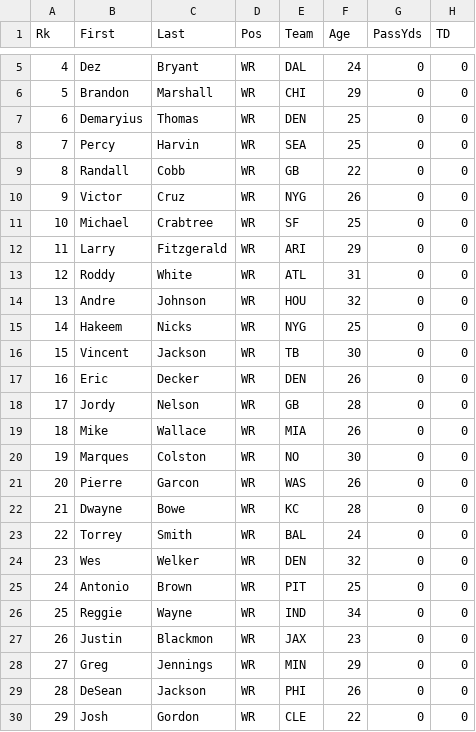
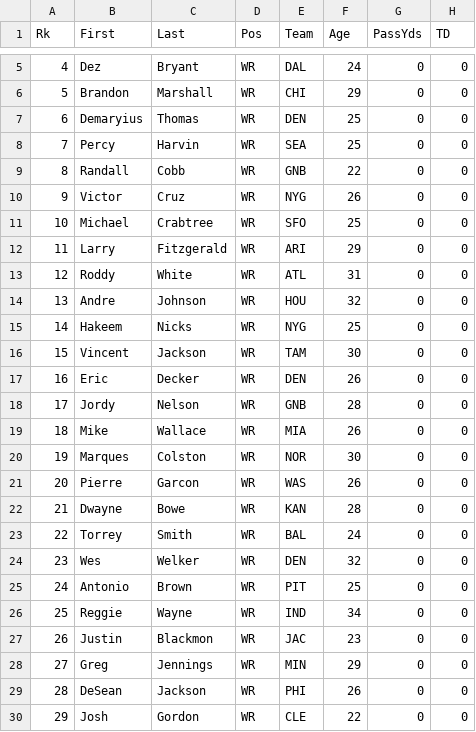
Before and after one commit to djhelbert/fantasy-football-auction-pro, a CSV file: trunk/fantasy-football-auction-pro/src/main/resources/data/2012/receivers.csv, drawn as a sheet; only a part is shown, gaps mark what is left out; the diff covers the shown part only; the diff names each change by its address in the sheet, - before the commit and + after, or states it on an @@ line.

Commit message:
Fixed Teams

```diff
--- a/trunk/fantasy-football-auction-pro/src/main/resources/data/2012/receivers.csv
+++ b/trunk/fantasy-football-auction-pro/src/main/resources/data/2012/receivers.csv
-E9 (Team): GB
+E9 (Team): GNB
-E11 (Team): SF
+E11 (Team): SFO
-E16 (Team): TB
+E16 (Team): TAM
-E18 (Team): GB
+E18 (Team): GNB
-E20 (Team): NO
+E20 (Team): NOR
-E22 (Team): KC
+E22 (Team): KAN
-E27 (Team): JAX
+E27 (Team): JAC
```
Also changed, not shown: 20 edited cells elsewhere in this file, trunk/fantasy-football-auction-pro/src/main/resources/data/2012/tightends.csv.
